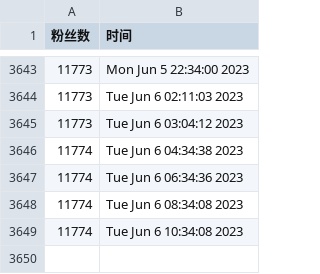
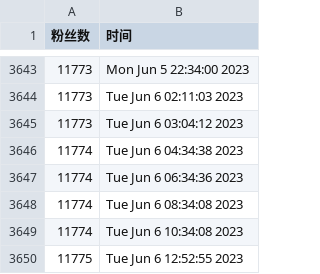
Before and after one commit to doombeaker/Larva, a CSV file: scripts/ttlarva-follower.csv, drawn as a sheet; only a part is shown, gaps mark what is left out; the diff names each change by its address in the sheet, - before the commit and + after, or states it on an @@ line.

Commit message:
update followers count daily

```diff
--- a/scripts/ttlarva-follower.csv
+++ b/scripts/ttlarva-follower.csv
+row 3650: 11775 | Tue Jun 6 12:52:55 2023
```
